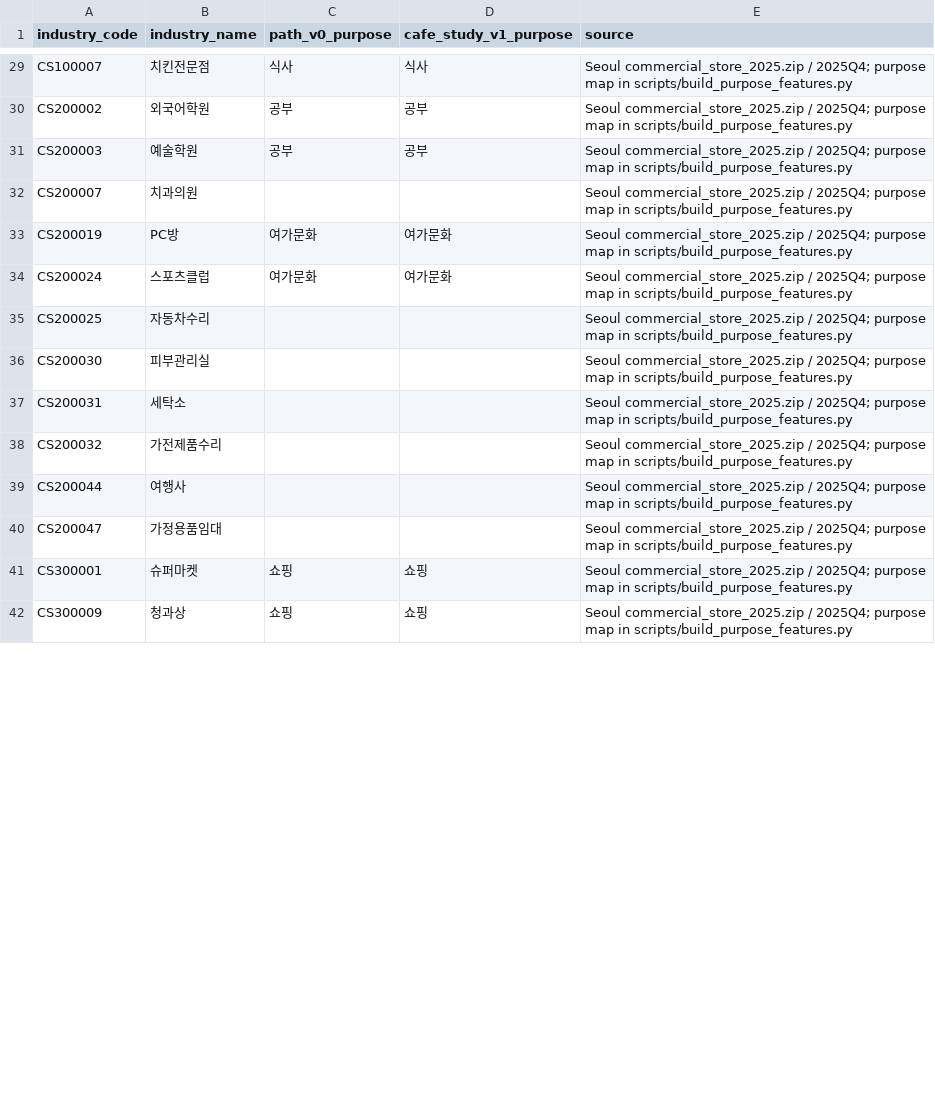
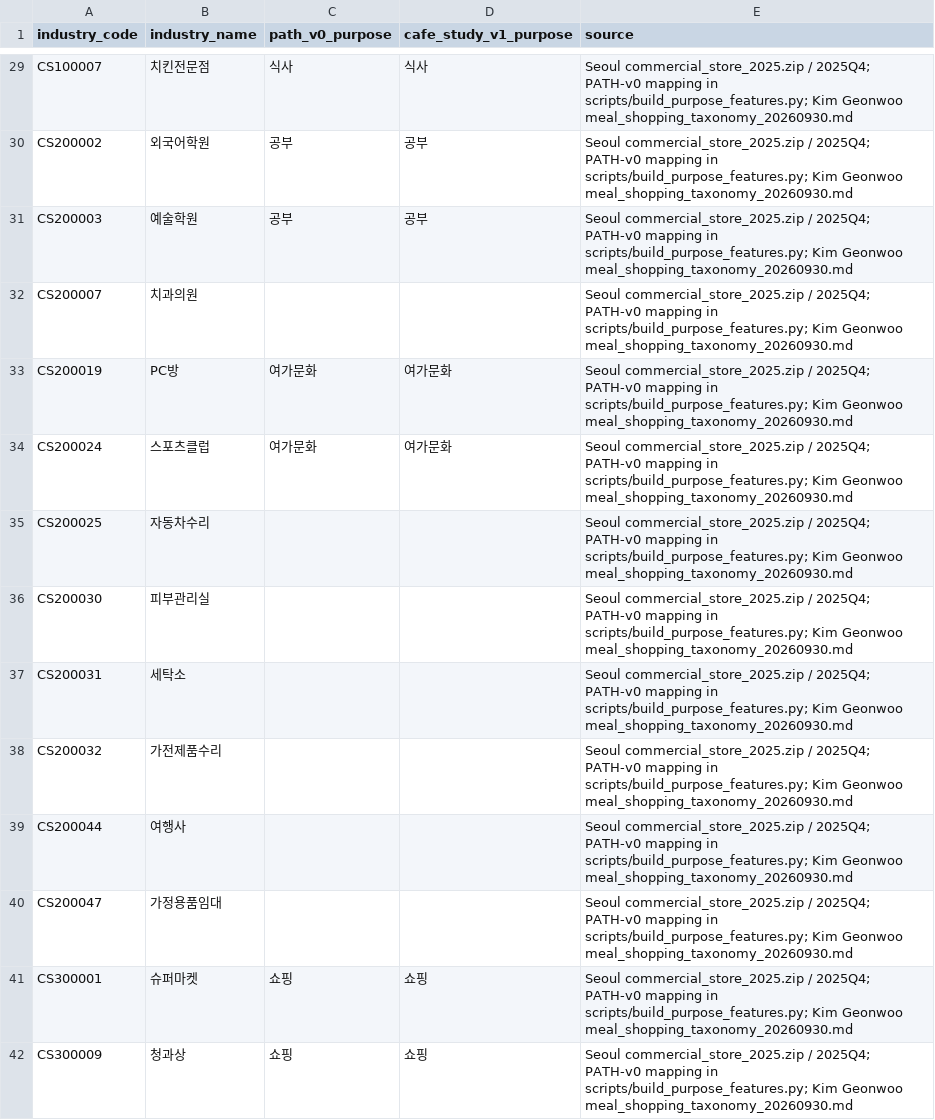
Before and after one commit to editpanda-dev/maximus-analysis-archive, a CSV file: data/processed/cafe_study_taxonomy/steps_1_3/industry_transfer_mapping_v1.csv, drawn as a sheet; only a part is shown, gaps mark what is left out; the diff covers the shown part only; the diff names each change by its address in the sheet, - before the commit and + after, or states it on an @@ line.

```diff
--- a/data/processed/cafe_study_taxonomy/steps_1_3/industry_transfer_mapping_v1.csv
+++ b/data/processed/cafe_study_taxonomy/steps_1_3/industry_transfer_mapping_v1.csv
-E29:E42 (source): …/ 2025Q4; purpose map in scripts/build_purpose_features.py
+E29:E42 (source): …/ 2025Q4; PATH-v0 mapping in scripts/build_purpose_features.py; Kim Geonwoo meal_shopping_taxonomy_20260930.md
```
Also changed, not shown: 87 edited cells elsewhere in this file, data/processed/cafe_study_taxonomy/steps_1_3/steps_1_3_counts_qa.csv, 7 other files.
